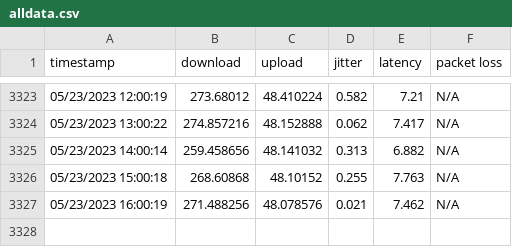
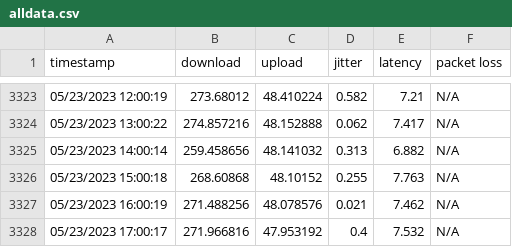
Before and after one commit to Xenov-X/Xenov-X.github.io, a CSV file: alldata.csv, drawn as a sheet; only a part is shown, gaps mark what is left out; the diff names each change by its address in the sheet, - before the commit and + after, or states it on an @@ line.

Commit message:
poll

```diff
--- a/alldata.csv
+++ b/alldata.csv
+row 3328: 05/23/2023 17:00:17 | 271.966816 | 47.953192 | 0.4 | 7.532 | N/A
```
